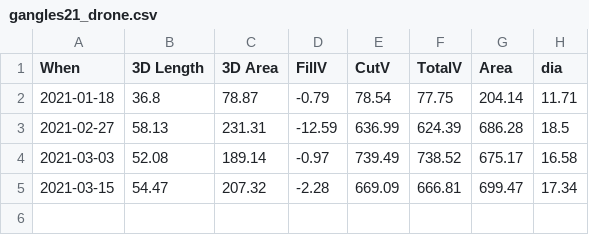
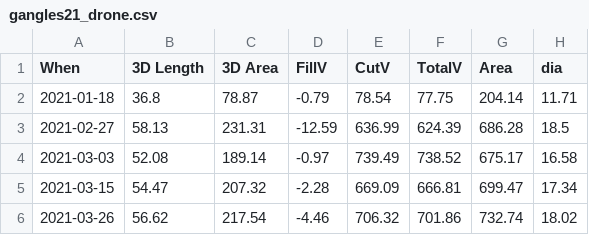
Before and after one commit to Gayashiva/ladakh-datasets, a CSV file: outputs/gangles21_drone.csv, drawn as a sheet.

```diff
--- a/outputs/gangles21_drone.csv
+++ b/outputs/gangles21_drone.csv
@@ -5 +5,2 @@ When,3D Length,3D Area,FillV,CutV,TotalV,Area,dia
 2021-03-15,54.47,207.32,-2.28,669.09,666.81,699.47,17.34
+2021-03-26,56.62,217.54,-4.46,706.32,701.86,732.74,18.02
```
Also changed, not shown: outputs/guttannen20_drone.csv, outputs/guttannen21_drone.csv, 8 other files.
